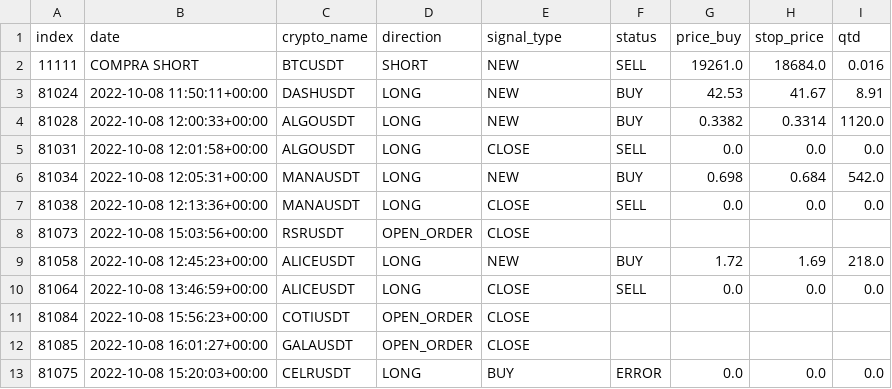
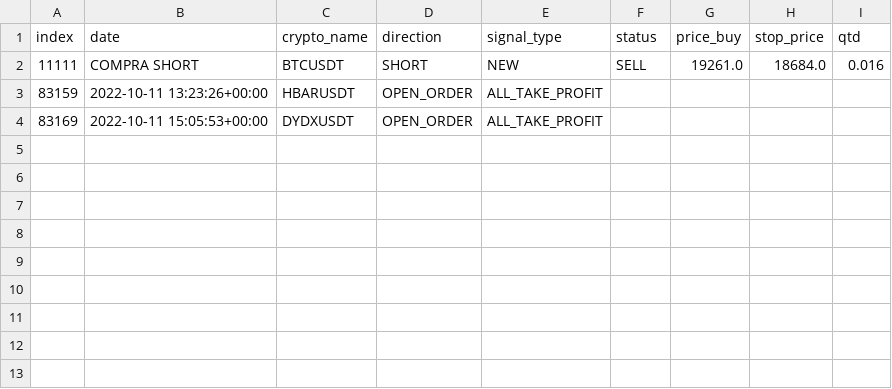
Before and after one commit to edugraminho/robotrader, a CSV file: Data/market.csv, drawn as a sheet.

Commit message:
adjuste add take profit and stop

```diff
--- a/Data/market.csv
+++ b/Data/market.csv
@@ -2,12 +2,3 @@ index,date,crypto_name,direction,signal_type,status,price_buy,stop_price,qtd
 11111,COMPRA SHORT,BTCUSDT,SHORT,NEW,SELL,19261.0,18684.0,0.016
-81024,2022-10-08 11:50:11+00:00,DASHUSDT,LONG,NEW,BUY,42.53,41.67,8.91
-81028,2022-10-08 12:00:33+00:00,ALGOUSDT,LONG,NEW,BUY,0.3382,0.3314,1120.0
-81031,2022-10-08 12:01:58+00:00,ALGOUSDT,LONG,CLOSE,SELL,0.0,0.0,0.0
-81034,2022-10-08 12:05:31+00:00,MANAUSDT,LONG,NEW,BUY,0.698,0.684,542.0
-81038,2022-10-08 12:13:36+00:00,MANAUSDT,LONG,CLOSE,SELL,0.0,0.0,0.0
-81073,2022-10-08 15:03:56+00:00,RSRUSDT,OPEN_ORDER,CLOSE,,,,
-81058,2022-10-08 12:45:23+00:00,ALICEUSDT,LONG,NEW,BUY,1.72,1.69,218.0
-81064,2022-10-08 13:46:59+00:00,ALICEUSDT,LONG,CLOSE,SELL,0.0,0.0,0.0
-81084,2022-10-08 15:56:23+00:00,COTIUSDT,OPEN_ORDER,CLOSE,,,,
-81085,2022-10-08 16:01:27+00:00,GALAUSDT,OPEN_ORDER,CLOSE,,,,
-81075,2022-10-08 15:20:03+00:00,CELRUSDT,LONG,BUY,ERROR,0.0,0.0,0.0
+83159,2022-10-11 13:23:26+00:00,HBARUSDT,OPEN_ORDER,ALL_TAKE_PROFIT,,,,
+83169,2022-10-11 15:05:53+00:00,DYDXUSDT,OPEN_ORDER,ALL_TAKE_PROFIT,,,,
```
Also changed, not shown: 3 other files.
